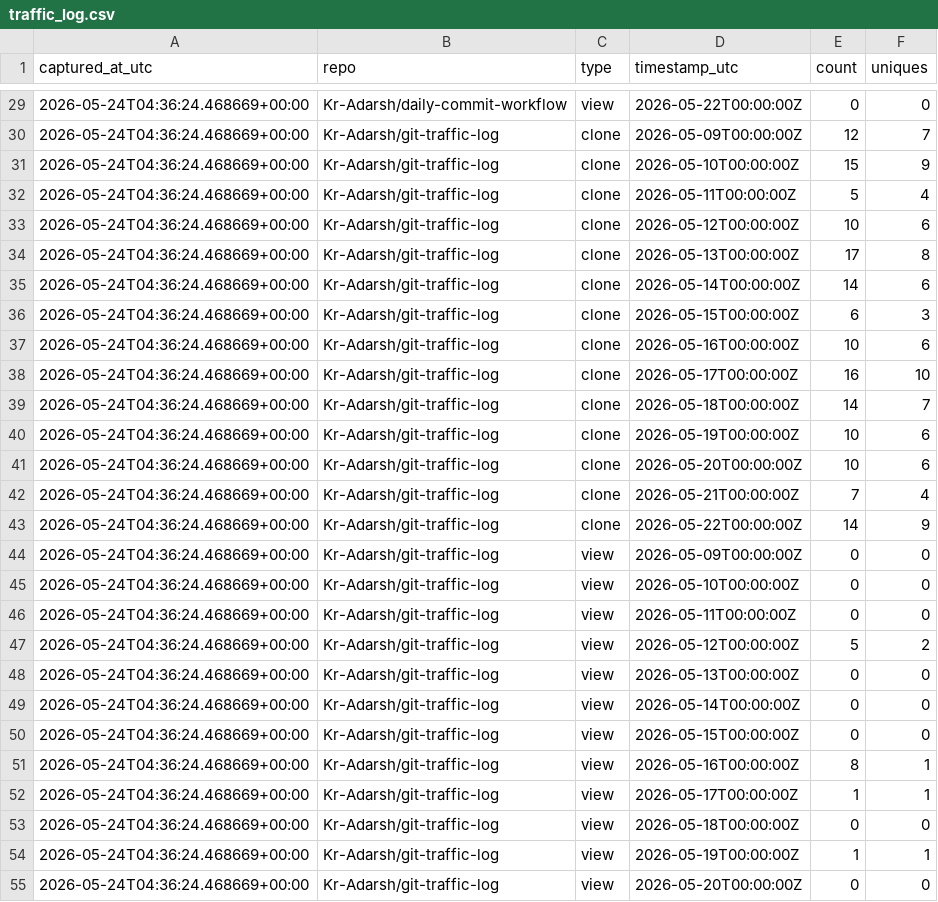
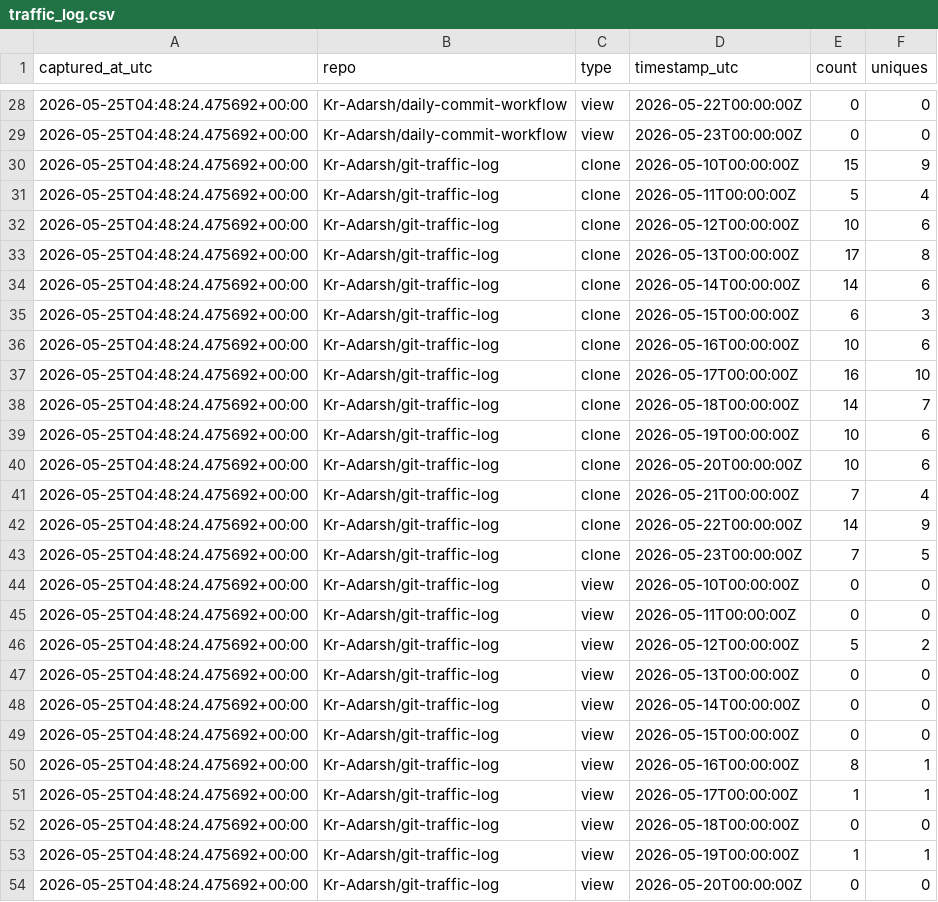
Before and after one commit to Kr-Adarsh/git-traffic-log, a CSV file: traffic/traffic_log.csv, drawn as a sheet; only a part is shown, gaps mark what is left out; the diff covers the shown part only.

```diff
--- a/traffic/traffic_log.csv
+++ b/traffic/traffic_log.csv
@@ -29,27 +28,27 @@ captured_at_utc,repo,type,timestamp_utc,count,uniques
-2026-05-24T04:36:24.468669+00:00,Kr-Adarsh/daily-commit-workflow,view,2026-05-22T00:00:00Z,0,0
-2026-05-24T04:36:24.468669+00:00,Kr-Adarsh/git-traffic-log,clone,2026-05-09T00:00:00Z,12,7
-2026-05-24T04:36:24.468669+00:00,Kr-Adarsh/git-traffic-log,clone,2026-05-10T00:00:00Z,15,9
-2026-05-24T04:36:24.468669+00:00,Kr-Adarsh/git-traffic-log,clone,2026-05-11T00:00:00Z,5,4
-2026-05-24T04:36:24.468669+00:00,Kr-Adarsh/git-traffic-log,clone,2026-05-12T00:00:00Z,10,6
-2026-05-24T04:36:24.468669+00:00,Kr-Adarsh/git-traffic-log,clone,2026-05-13T00:00:00Z,17,8
-2026-05-24T04:36:24.468669+00:00,Kr-Adarsh/git-traffic-log,clone,2026-05-14T00:00:00Z,14,6
-2026-05-24T04:36:24.468669+00:00,Kr-Adarsh/git-traffic-log,clone,2026-05-15T00:00:00Z,6,3
-2026-05-24T04:36:24.468669+00:00,Kr-Adarsh/git-traffic-log,clone,2026-05-16T00:00:00Z,10,6
-2026-05-24T04:36:24.468669+00:00,Kr-Adarsh/git-traffic-log,clone,2026-05-17T00:00:00Z,16,10
-2026-05-24T04:36:24.468669+00:00,Kr-Adarsh/git-traffic-log,clone,2026-05-18T00:00:00Z,14,7
-2026-05-24T04:36:24.468669+00:00,Kr-Adarsh/git-traffic-log,clone,2026-05-19T00:00:00Z,10,6
-2026-05-24T04:36:24.468669+00:00,Kr-Adarsh/git-traffic-log,clone,2026-05-20T00:00:00Z,10,6
-2026-05-24T04:36:24.468669+00:00,Kr-Adarsh/git-traffic-log,clone,2026-05-21T00:00:00Z,7,4
-2026-05-24T04:36:24.468669+00:00,Kr-Adarsh/git-traffic-log,clone,2026-05-22T00:00:00Z,14,9
-2026-05-24T04:36:24.468669+00:00,Kr-Adarsh/git-traffic-log,view,2026-05-09T00:00:00Z,0,0
-2026-05-24T04:36:24.468669+00:00,Kr-Adarsh/git-traffic-log,view,2026-05-10T00:00:00Z,0,0
-2026-05-24T04:36:24.468669+00:00,Kr-Adarsh/git-traffic-log,view,2026-05-11T00:00:00Z,0,0
-2026-05-24T04:36:24.468669+00:00,Kr-Adarsh/git-traffic-log,view,2026-05-12T00:00:00Z,5,2
-2026-05-24T04:36:24.468669+00:00,Kr-Adarsh/git-traffic-log,view,2026-05-13T00:00:00Z,0,0
-2026-05-24T04:36:24.468669+00:00,Kr-Adarsh/git-traffic-log,view,2026-05-14T00:00:00Z,0,0
-2026-05-24T04:36:24.468669+00:00,Kr-Adarsh/git-traffic-log,view,2026-05-15T00:00:00Z,0,0
-2026-05-24T04:36:24.468669+00:00,Kr-Adarsh/git-traffic-log,view,2026-05-16T00:00:00Z,8,1
-2026-05-24T04:36:24.468669+00:00,Kr-Adarsh/git-traffic-log,view,2026-05-17T00:00:00Z,1,1
-2026-05-24T04:36:24.468669+00:00,Kr-Adarsh/git-traffic-log,view,2026-05-18T00:00:00Z,0,0
-2026-05-24T04:36:24.468669+00:00,Kr-Adarsh/git-traffic-log,view,2026-05-19T00:00:00Z,1,1
-2026-05-24T04:36:24.468669+00:00,Kr-Adarsh/git-traffic-log,view,2026-05-20T00:00:00Z,0,0
+2026-05-25T04:48:24.475692+00:00,Kr-Adarsh/daily-commit-workflow,view,2026-05-22T00:00:00Z,0,0
+2026-05-25T04:48:24.475692+00:00,Kr-Adarsh/daily-commit-workflow,view,2026-05-23T00:00:00Z,0,0
+2026-05-25T04:48:24.475692+00:00,Kr-Adarsh/git-traffic-log,clone,2026-05-10T00:00:00Z,15,9
+2026-05-25T04:48:24.475692+00:00,Kr-Adarsh/git-traffic-log,clone,2026-05-11T00:00:00Z,5,4
+2026-05-25T04:48:24.475692+00:00,Kr-Adarsh/git-traffic-log,clone,2026-05-12T00:00:00Z,10,6
+2026-05-25T04:48:24.475692+00:00,Kr-Adarsh/git-traffic-log,clone,2026-05-13T00:00:00Z,17,8
+2026-05-25T04:48:24.475692+00:00,Kr-Adarsh/git-traffic-log,clone,2026-05-14T00:00:00Z,14,6
+2026-05-25T04:48:24.475692+00:00,Kr-Adarsh/git-traffic-log,clone,2026-05-15T00:00:00Z,6,3
+2026-05-25T04:48:24.475692+00:00,Kr-Adarsh/git-traffic-log,clone,2026-05-16T00:00:00Z,10,6
+2026-05-25T04:48:24.475692+00:00,Kr-Adarsh/git-traffic-log,clone,2026-05-17T00:00:00Z,16,10
+2026-05-25T04:48:24.475692+00:00,Kr-Adarsh/git-traffic-log,clone,2026-05-18T00:00:00Z,14,7
+2026-05-25T04:48:24.475692+00:00,Kr-Adarsh/git-traffic-log,clone,2026-05-19T00:00:00Z,10,6
+2026-05-25T04:48:24.475692+00:00,Kr-Adarsh/git-traffic-log,clone,2026-05-20T00:00:00Z,10,6
+2026-05-25T04:48:24.475692+00:00,Kr-Adarsh/git-traffic-log,clone,2026-05-21T00:00:00Z,7,4
+2026-05-25T04:48:24.475692+00:00,Kr-Adarsh/git-traffic-log,clone,2026-05-22T00:00:00Z,14,9
+2026-05-25T04:48:24.475692+00:00,Kr-Adarsh/git-traffic-log,clone,2026-05-23T00:00:00Z,7,5
+2026-05-25T04:48:24.475692+00:00,Kr-Adarsh/git-traffic-log,view,2026-05-10T00:00:00Z,0,0
+2026-05-25T04:48:24.475692+00:00,Kr-Adarsh/git-traffic-log,view,2026-05-11T00:00:00Z,0,0
+2026-05-25T04:48:24.475692+00:00,Kr-Adarsh/git-traffic-log,view,2026-05-12T00:00:00Z,5,2
+2026-05-25T04:48:24.475692+00:00,Kr-Adarsh/git-traffic-log,view,2026-05-13T00:00:00Z,0,0
+2026-05-25T04:48:24.475692+00:00,Kr-Adarsh/git-traffic-log,view,2026-05-14T00:00:00Z,0,0
+2026-05-25T04:48:24.475692+00:00,Kr-Adarsh/git-traffic-log,view,2026-05-15T00:00:00Z,0,0
+2026-05-25T04:48:24.475692+00:00,Kr-Adarsh/git-traffic-log,view,2026-05-16T00:00:00Z,8,1
+2026-05-25T04:48:24.475692+00:00,Kr-Adarsh/git-traffic-log,view,2026-05-17T00:00:00Z,1,1
+2026-05-25T04:48:24.475692+00:00,Kr-Adarsh/git-traffic-log,view,2026-05-18T00:00:00Z,0,0
+2026-05-25T04:48:24.475692+00:00,Kr-Adarsh/git-traffic-log,view,2026-05-19T00:00:00Z,1,1
+2026-05-25T04:48:24.475692+00:00,Kr-Adarsh/git-traffic-log,view,2026-05-20T00:00:00Z,0,0
```
Also changed, not shown: 2 added rows, 2 removed rows and 27 edited cells elsewhere in this file.
